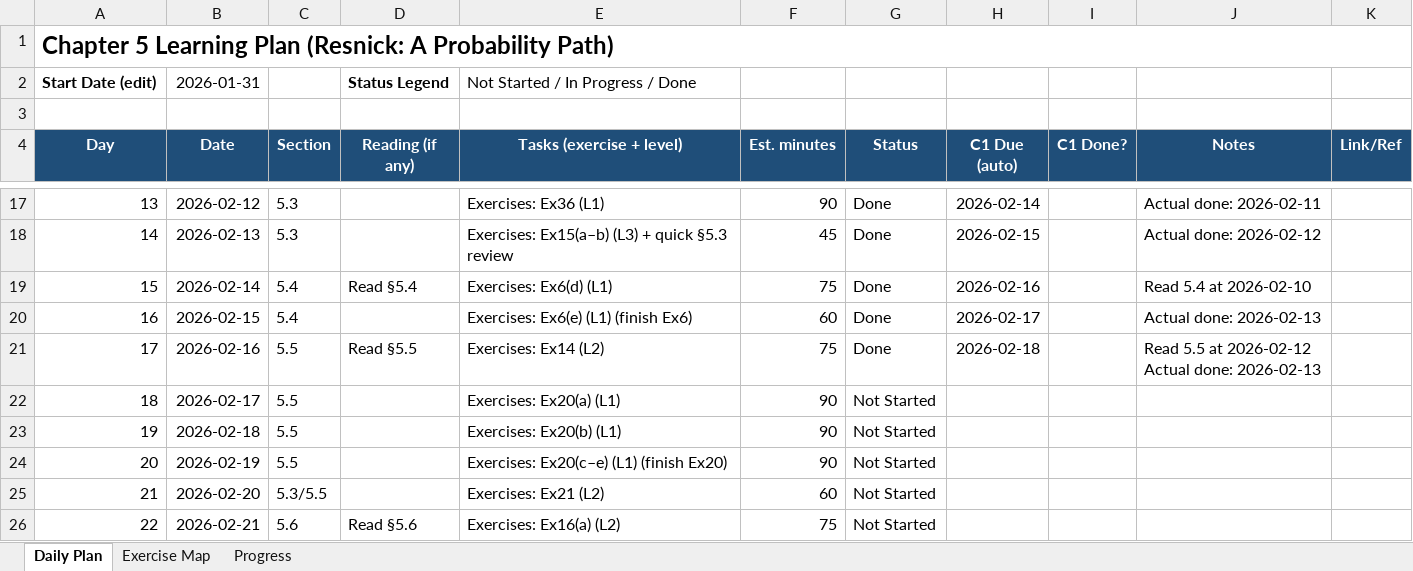
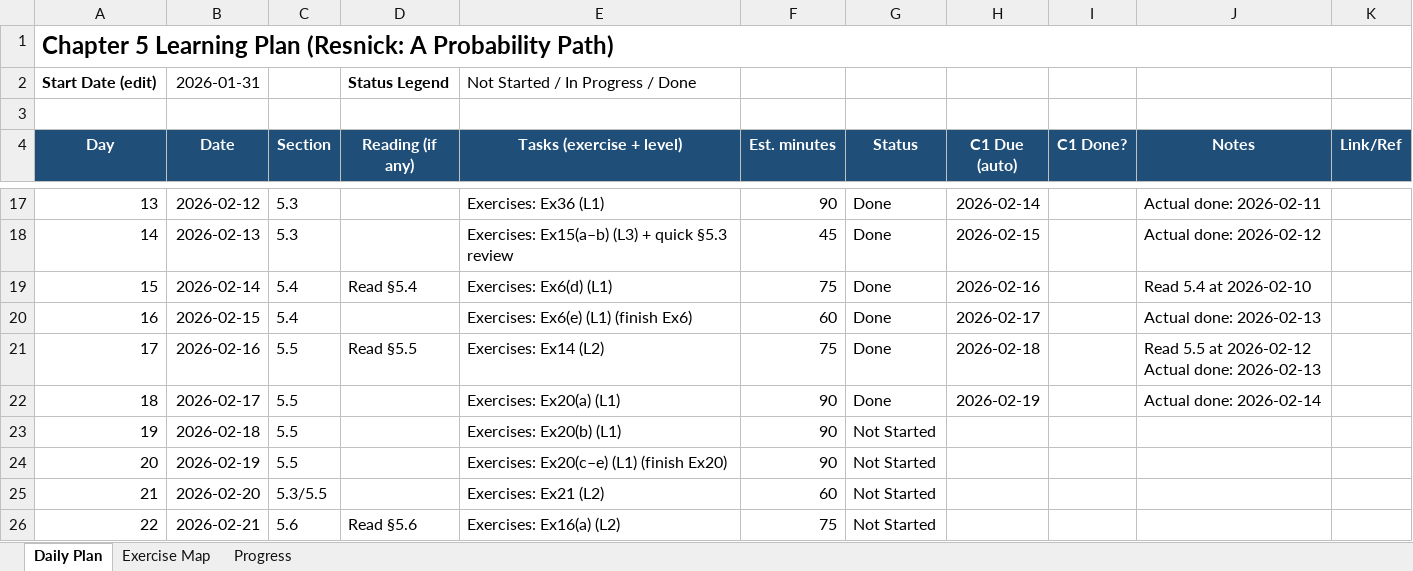
Before and after one commit to Archimondstat/resnick-notes, an Excel workbook: Chapter5_Learning_Plan.xlsx, sheet Daily Plan, drawn as a sheet; only a part is shown, gaps mark what is left out; values as stored, in another font and other column widths than the file's, no borders; conditional formats not drawn; the diff names each change by its address in the sheet, - before the commit and + after, or states it on an @@ line.

```diff
--- a/Chapter5_Learning_Plan.xlsx (sheet Daily Plan)
+++ b/Chapter5_Learning_Plan.xlsx (sheet Daily Plan)
-G22 (Status): Not Started
+G22 (Status): Done
-H22 (C1 Due (auto)): (empty)
+H22 (C1 Due (auto)): 2026-02-19
-J22 (Notes): (empty)
+J22 (Notes): Actual done: 2026-02-14
```
Also changed, not shown: sheet Progress, 9 other files.
